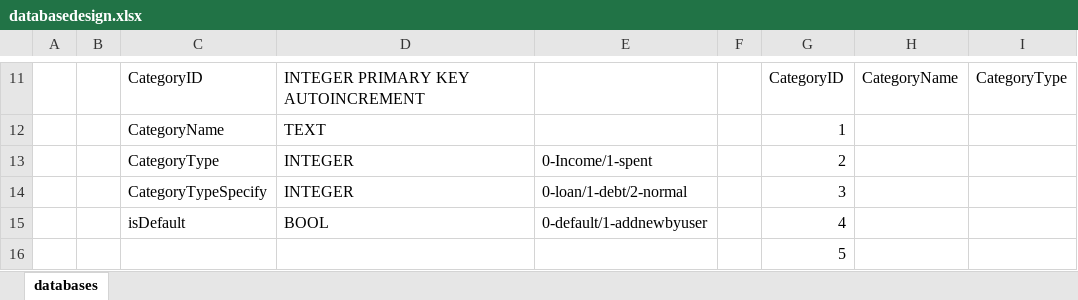
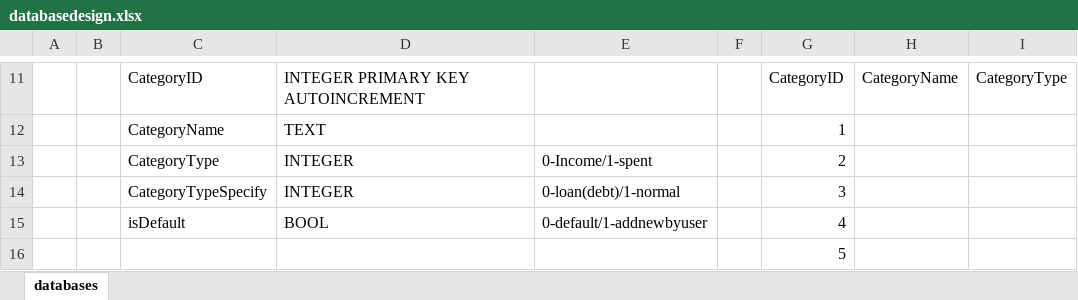
Before and after one commit to maitv/ProjectSem1, an Excel workbook: databasedesign.xlsx, sheet databases, drawn as a sheet; only a part is shown, gaps mark what is left out; values as stored, in another font and other column widths than the file's, no borders; the diff names each change by its address in the sheet, - before the commit and + after, or states it on an @@ line.

```diff
--- a/databasedesign.xlsx (sheet databases)
+++ b/databasedesign.xlsx (sheet databases)
-E14: 0-loan/1-debt/2-normal
+E14: 0-loan(debt)/1-normal
```
Also changed, not shown: 7 other files.
